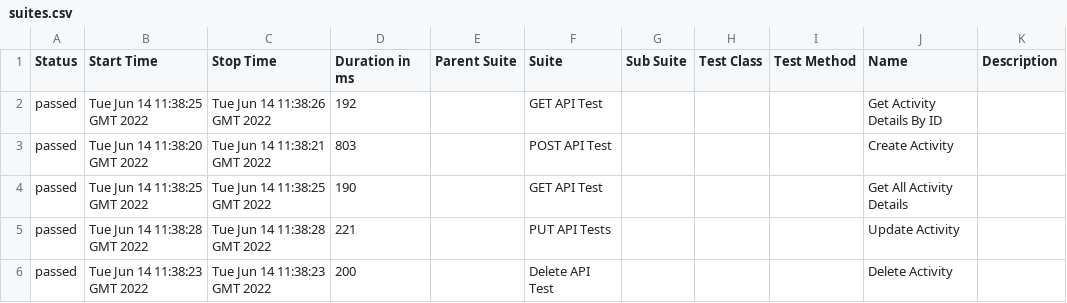
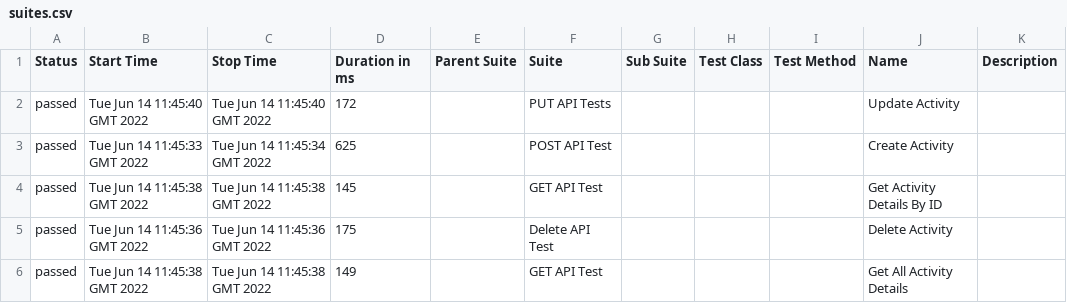
Before and after one commit to the-test-trove/api-tests-cypress, a CSV file: data/suites.csv, drawn as a sheet.

```diff
--- a/data/suites.csv
+++ b/data/suites.csv
@@ -1,6 +1,6 @@
 "Status","Start Time","Stop Time","Duration in ms","Parent Suite","Suite","Sub Suite","Test Class","Test Method","Name","Description"
-"passed","Tue Jun 14 11:38:25 GMT 2022","Tue Jun 14 11:38:26 GMT 2022","192","","GET API Test","","","","Get Activity Details By ID",""
-"passed","Tue Jun 14 11:38:20 GMT 2022","Tue Jun 14 11:38:21 GMT 2022","803","","POST API Test","","","","Create Activity",""
-"passed","Tue Jun 14 11:38:25 GMT 2022","Tue Jun 14 11:38:25 GMT 2022","190","","GET API Test","","","","Get All Activity Details",""
-"passed","Tue Jun 14 11:38:28 GMT 2022","Tue Jun 14 11:38:28 GMT 2022","221","","PUT API Tests","","","","Update Activity",""
-"passed","Tue Jun 14 11:38:23 GMT 2022","Tue Jun 14 11:38:23 GMT 2022","200","","Delete API Test","","","","Delete Activity",""
+"passed","Tue Jun 14 11:45:40 GMT 2022","Tue Jun 14 11:45:40 GMT 2022","172","","PUT API Tests","","","","Update Activity",""
+"passed","Tue Jun 14 11:45:33 GMT 2022","Tue Jun 14 11:45:34 GMT 2022","625","","POST API Test","","","","Create Activity",""
+"passed","Tue Jun 14 11:45:38 GMT 2022","Tue Jun 14 11:45:38 GMT 2022","145","","GET API Test","","","","Get Activity Details By ID",""
+"passed","Tue Jun 14 11:45:36 GMT 2022","Tue Jun 14 11:45:36 GMT 2022","175","","Delete API Test","","","","Delete Activity",""
+"passed","Tue Jun 14 11:45:38 GMT 2022","Tue Jun 14 11:45:38 GMT 2022","149","","GET API Test","","","","Get All Activity Details",""
```
Also changed, not shown: 23 other files.
